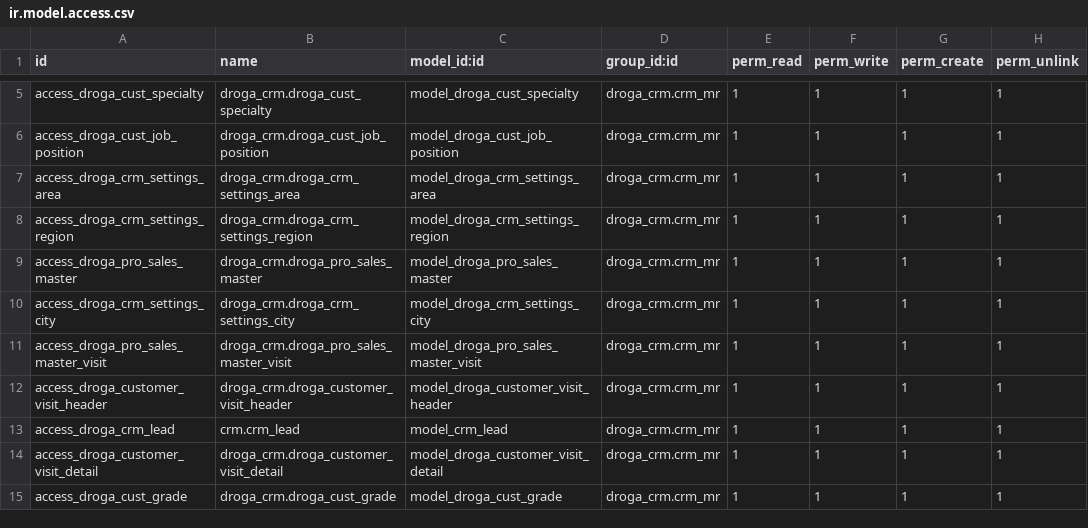
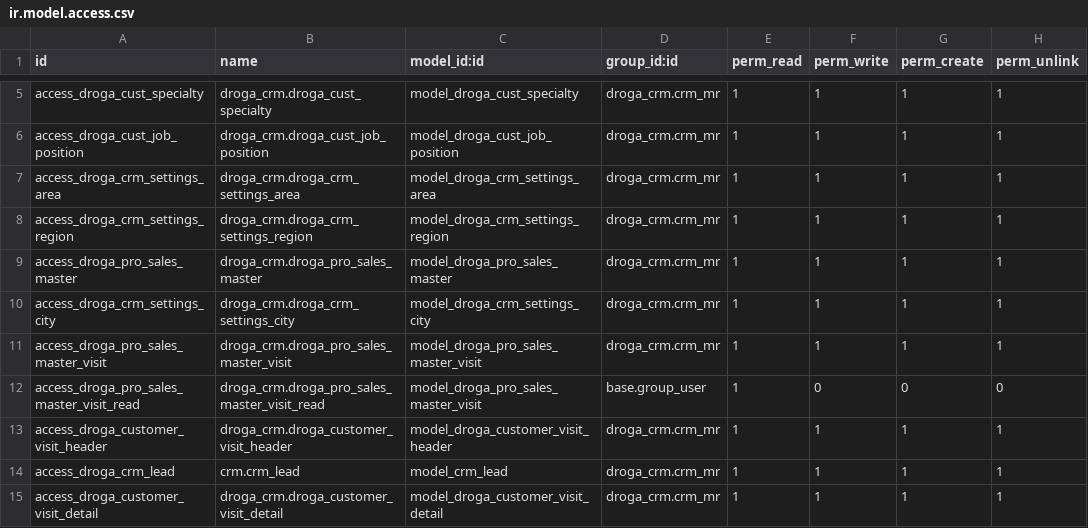
Before and after one commit to phillmona-dev/ecs_erp, a CSV file: droga_crm/security/ir.model.access.csv, drawn as a sheet; only a part is shown, gaps mark what is left out; the shorter side is filled out with more unchanged rows; the diff names each change by its address in the sheet, - before the commit and + after, or states it on an @@ line.

Commit message:
Sales, export and pharmacy additions
Sales, export and pharmacy additions

```diff
--- a/droga_crm/security/ir.model.access.csv
+++ b/droga_crm/security/ir.model.access.csv
+row 12: access_droga_pro_sales_master_visit_read | droga_crm.droga_pro_sales_master_visit_read | model_droga_pro_sales_master_visit | base.group_user | 1 | 0 | 0 | 0
```
Also changed, not shown: droga_export/security/ir.model.access.csv, 29 other files.
